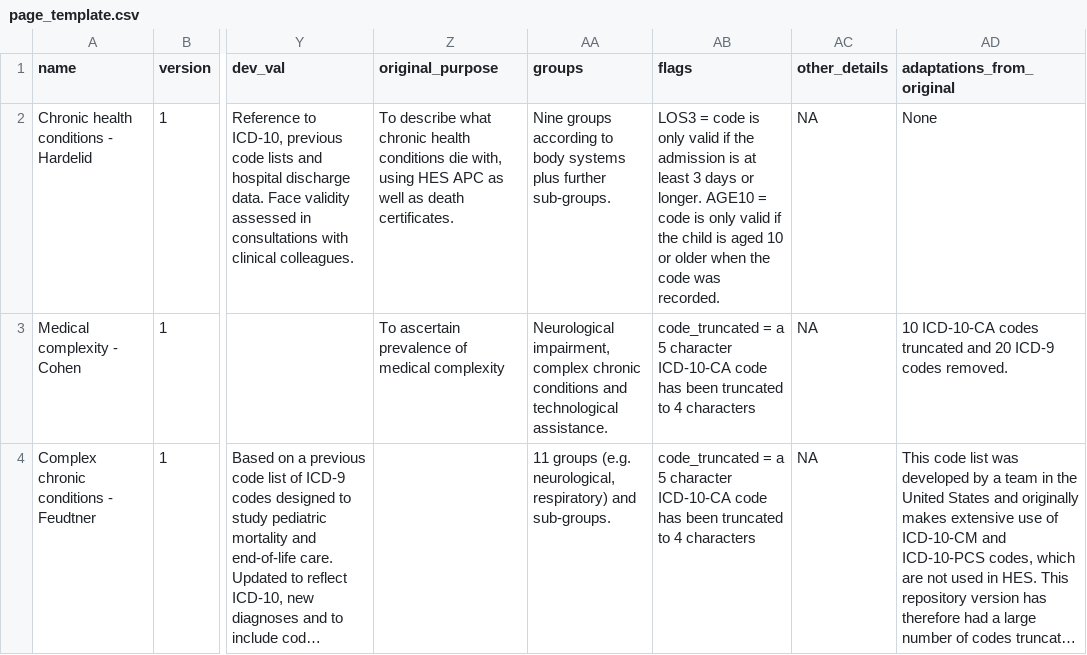
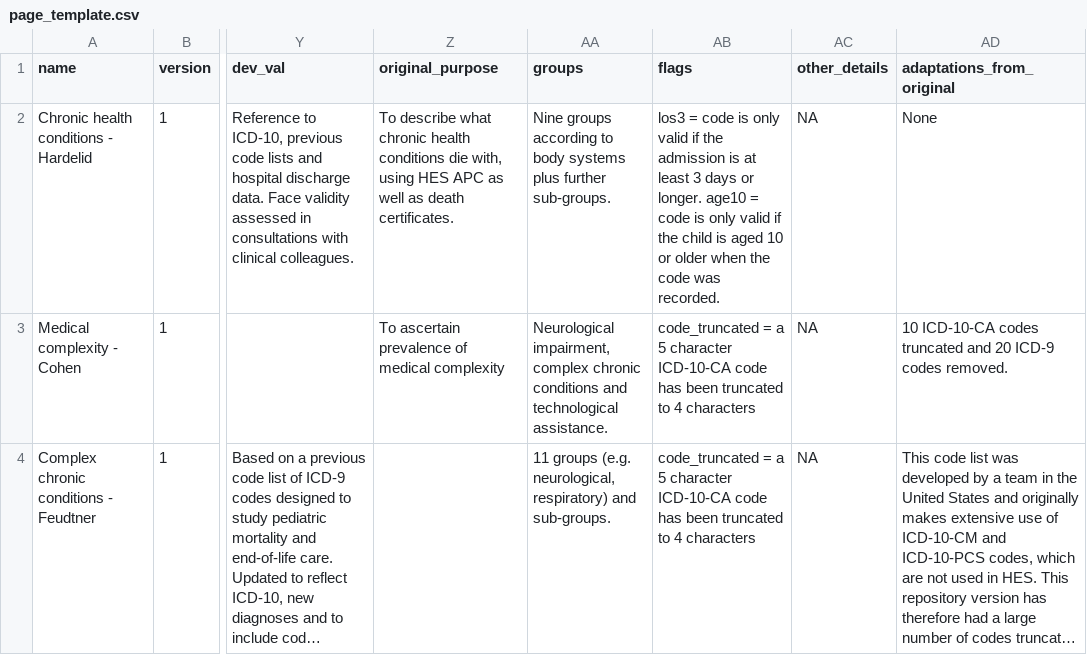
Before and after one commit to UCL-ECHILD/code.echild.ac.uk-website, a CSV file: page_template/page_template.csv, drawn as a sheet; only a part is shown, gaps mark what is left out; long unchanged cells end in …; the diff covers the shown part only; the diff names each change by its address in the sheet, - before the commit and + after, or states it on an @@ line.

Commit message:
New page_template.csv (#59)
Adds emergency admissions and fixes case in Hardelid et al flags

```diff
--- a/page_template/page_template.csv
+++ b/page_template/page_template.csv
-AB2 (flags): LOS3 = code is only valid if the admission is at least 3 days or longer. AGE10 = code…
+AB2 (flags): los3 = code is only valid if the admission is at least 3 days or longer. age10 = code…
```
Also changed, not shown: 1 added row elsewhere in this file.
